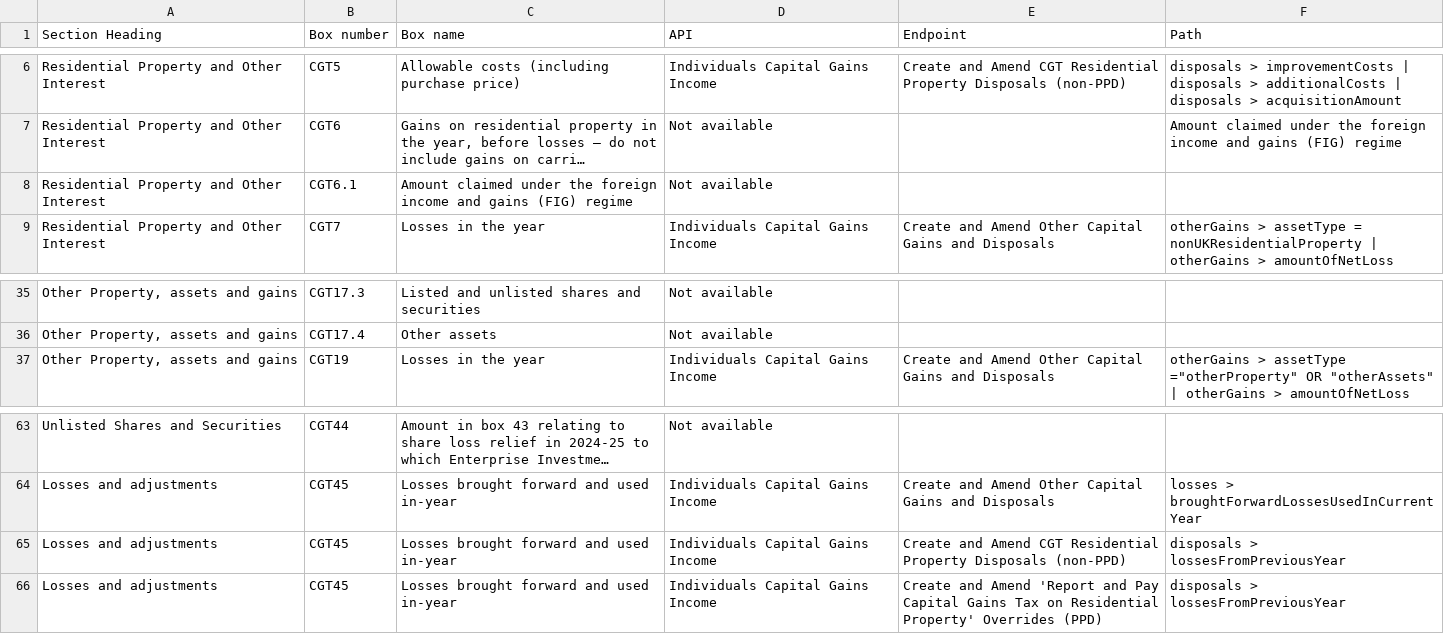
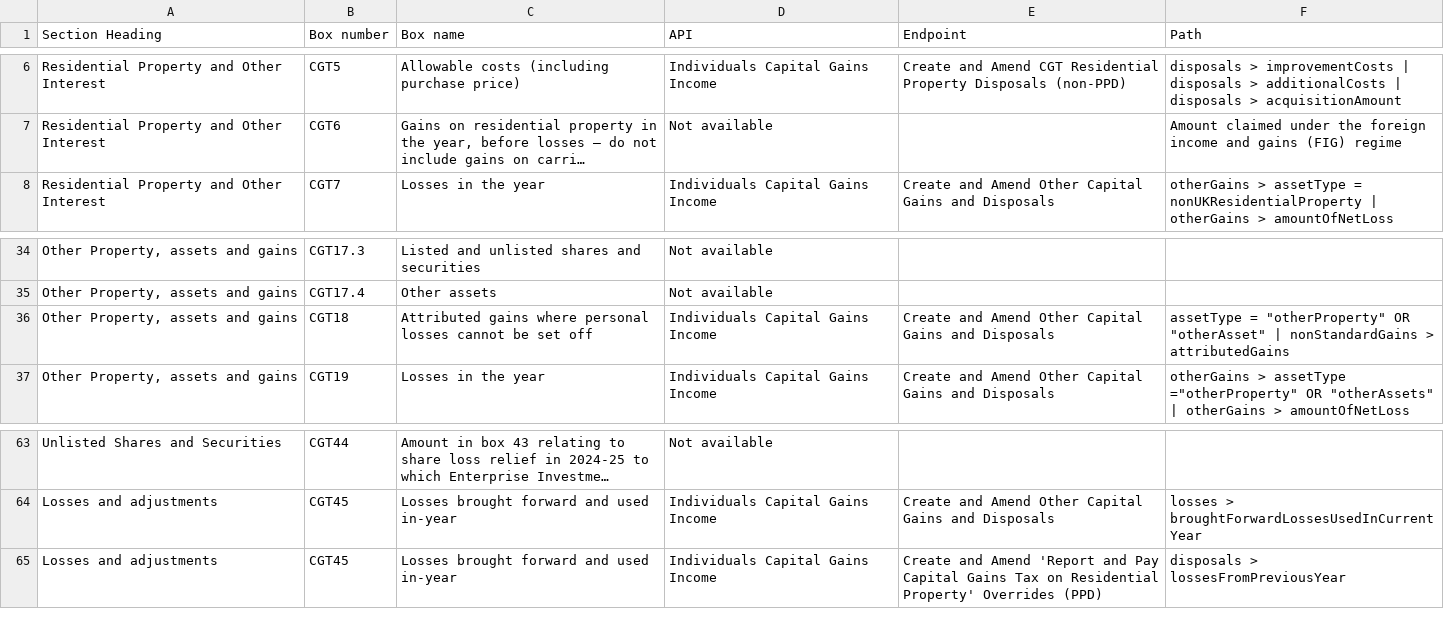
Before and after one commit to hmrc/income-tax-mtd-changelog, a CSV file: mapping/csv/sa108_mapping_v1.csv, drawn as a sheet; only a part is shown, gaps mark what is left out; long unchanged cells end in …; removed rows and columns are numbered as before the commit, all else as after; the diff names each change by its address in the sheet, - before the commit and + after, or states it on an @@ line.

Commit message:
Corrections to SA108 (#441)

```diff
--- a/mapping/csv/sa108_mapping_v1.csv
+++ b/mapping/csv/sa108_mapping_v1.csv
-row 8: Residential Property and Other Interest | CGT6.1 | Amount claimed under the foreign income and gains (FIG) regime | Not available
+row 36: Other Property, assets and gains | CGT18 | Attributed gains where personal losses cannot be set off | Individuals Capital Gains Income | Create and Amend Other Capital Gains and Disposals | assetType = "otherProperty" OR "otherAsset" | nonStandardGains > attributedGains
-row 65: Losses and adjustments | CGT45 | Losses brought forward and used in-year | Individuals Capital Gains Income | Create and Amend CGT Residential Property Disposals (non-PPD) | disposals > lossesFromPreviousYear
```
